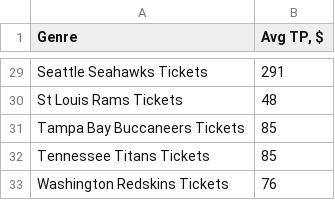
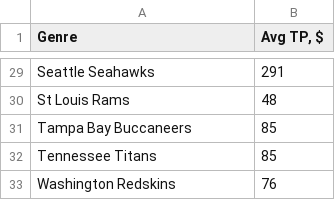
Before and after one commit to borregoma/ETL-Project, a CSV file: national-average.csv, drawn as a sheet; only a part is shown, gaps mark what is left out; the diff covers the shown part only; the diff names each change by its address in the sheet, - before the commit and + after, or states it on an @@ line.

```diff
--- a/national-average.csv
+++ b/national-average.csv
-A29 (Genre): Seattle Seahawks Tickets
+A29 (Genre): Seattle Seahawks
-A30 (Genre): St Louis Rams Tickets
+A30 (Genre): St Louis Rams
-A31 (Genre): Tampa Bay Buccaneers Tickets
+A31 (Genre): Tampa Bay Buccaneers
-A32 (Genre): Tennessee Titans Tickets
+A32 (Genre): Tennessee Titans
-A33 (Genre): Washington Redskins Tickets
+A33 (Genre): Washington Redskins
```
Also changed, not shown: 27 edited cells elsewhere in this file, 1 other file.
